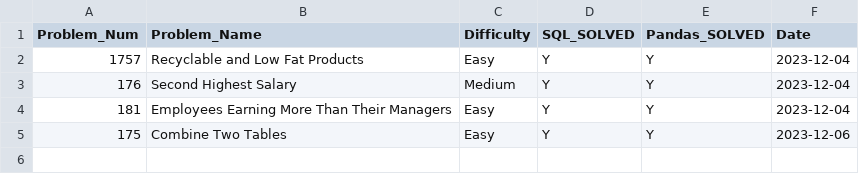
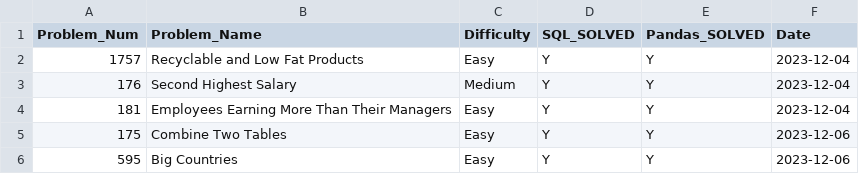
Before and after one commit to kart2k15/jump_ship, a CSV file: db_solved.csv, drawn as a sheet.

Commit message:
Update db_solved.csv

```diff
--- a/db_solved.csv
+++ b/db_solved.csv
@@ -5 +5,2 @@ Problem_Num|Problem_Name|Difficulty|SQL_SOLVED|Pandas_SOLVED|Date
 175|Combine Two Tables|Easy|Y|Y|2023-12-06
+595|Big Countries|Easy|Y|Y|2023-12-06
```
